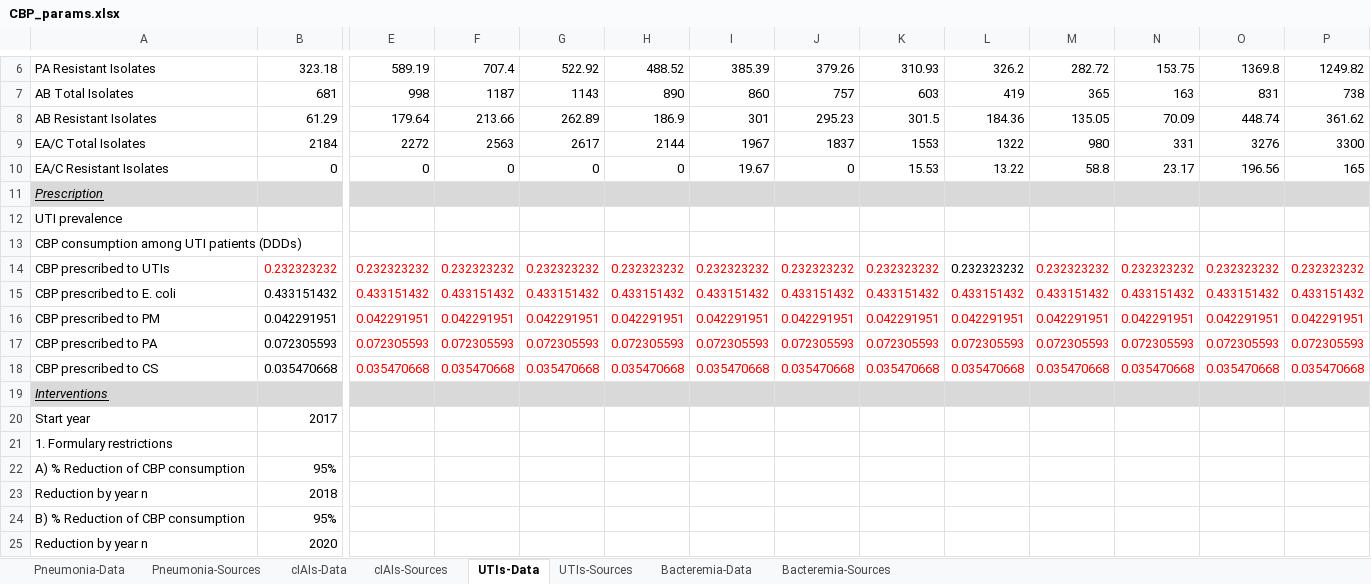
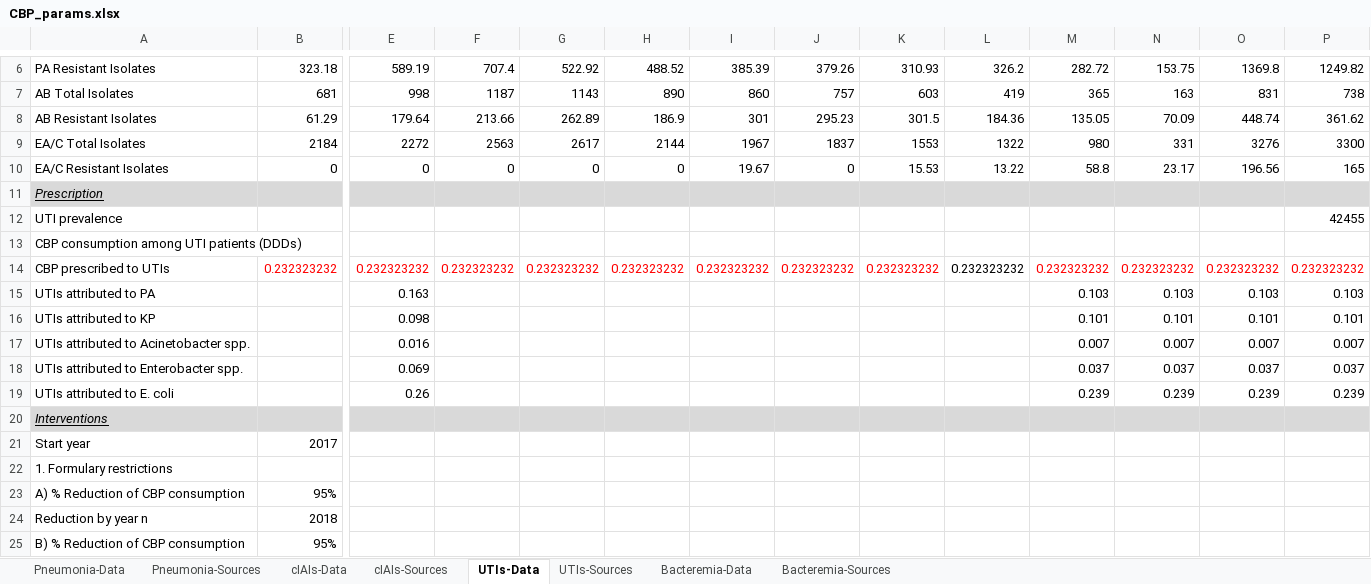
Before and after one commit to amber-t/Carbapenem-Resistance, an Excel workbook: CBP_params.xlsx, sheet UTIs-Data, drawn as a sheet; only a part is shown, gaps mark what is left out; the shorter side is filled out with more unchanged rows; values as stored, in another font and other column widths than the file's, no borders; removed rows and columns are numbered as before the commit, all else as after; rows hold the shown columns only; the diff names each change by its address in the sheet, - before the commit and + after, or states it on an @@ line.

```diff
--- a/CBP_params.xlsx (sheet UTIs-Data)
+++ b/CBP_params.xlsx (sheet UTIs-Data)
-P12: (empty)
+P12: 42455
-row 15: CBP prescribed to E. coli | 0.433151432 | 0.433151432 | 0.433151432 | 0.433151432 | 0.433151432 | 0.433151432 | 0.433151432 | 0.433151432 | 0.433151432 | 0.433151432 | 0.433151432 | 0.433151432 | 0.433151432
-row 16: CBP prescribed to PM | 0.042291951 | 0.042291951 | 0.042291951 | 0.042291951 | 0.042291951 | 0.042291951 | 0.042291951 | 0.042291951 | 0.042291951 | 0.042291951 | 0.042291951 | 0.042291951 | 0.042291951
-row 17: CBP prescribed to PA | 0.072305593 | 0.072305593 | 0.072305593 | 0.072305593 | 0.072305593 | 0.072305593 | 0.072305593 | 0.072305593 | 0.072305593 | 0.072305593 | 0.072305593 | 0.072305593 | 0.072305593
-row 18: CBP prescribed to CS | 0.035470668 | 0.035470668 | 0.035470668 | 0.035470668 | 0.035470668 | 0.035470668 | 0.035470668 | 0.035470668 | 0.035470668 | 0.035470668 | 0.035470668 | 0.035470668 | 0.035470668
+row 15: UTIs attributed to PA |  | 0.163 |  |  |  |  |  |  |  | 0.103 | 0.103 | 0.103 | 0.103
+row 16: UTIs attributed to KP |  | 0.098 |  |  |  |  |  |  |  | 0.101 | 0.101 | 0.101 | 0.101
+row 17: UTIs attributed to Acinetobacter spp. |  | 0.016 |  |  |  |  |  |  |  | 0.007 | 0.007 | 0.007 | 0.007
+row 18: UTIs attributed to Enterobacter spp. |  | 0.069 |  |  |  |  |  |  |  | 0.037 | 0.037 | 0.037 | 0.037
+row 19: UTIs attributed to E. coli |  | 0.26 |  |  |  |  |  |  |  | 0.239 | 0.239 | 0.239 | 0.239
```
Also changed, not shown: sheet Pneumonia-Data, sheet Pneumonia-Sources, sheet Bacteremia-Data, sheet UTIs-Sources, sheet Bacteremia-Sources, sheet cIAIs-Data, formulas that keep their value, 1 other file.
